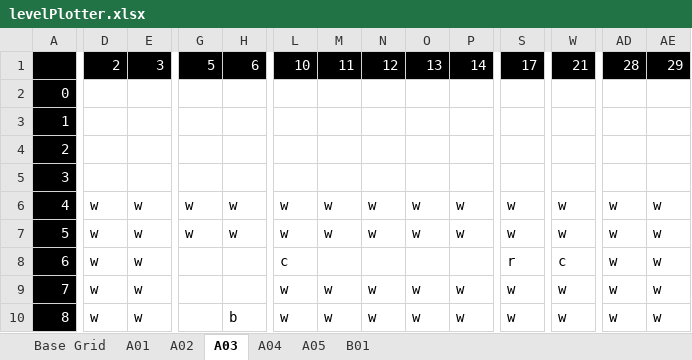
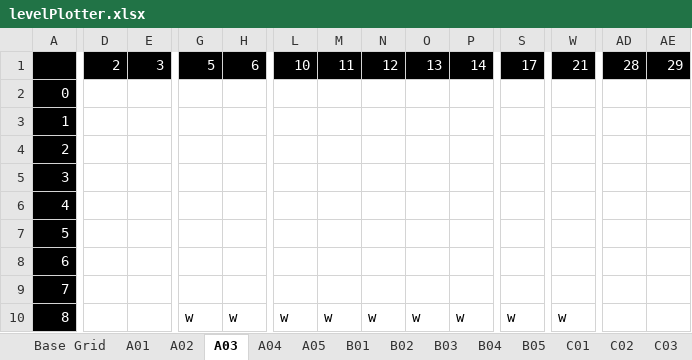
Before and after one commit to agent30632/RocketRacer, an Excel workbook: levelPlotter.xlsx, sheet A03, drawn as a sheet; only a part is shown, gaps mark what is left out; values as stored, in another font and other column widths than the file's, no borders; conditional formats not drawn; removed rows and columns are numbered as before the commit, all else as after; rows hold the shown columns only; the diff covers the shown part only; the diff names each change by its address in the sheet, - before the commit and + after, or states it on an @@ line.

```diff
--- a/levelPlotter.xlsx (sheet A03)
+++ b/levelPlotter.xlsx (sheet A03)
+sheet tab: B02
+sheet tab: B03
+sheet tab: B04
+sheet tab: B05
+sheet tab: C01
+sheet tab: C02
+sheet tab: C03
-row 6: 4 | w | w | w | w | w | w | w | w | w | w | w | w | w
-row 7: 5 | w | w | w | w | w | w | w | w | w | w | w | w | w
+row 6: 4
+row 7: 5
-D8:D10: w
+D8:D10: (empty)
-E8:E10: w
+E8:E10: (empty)
-L8: c
+L8: (empty)
-S8: r
+S8: (empty)
-W8: c
+W8: (empty)
-AD8:AD10: w
+AD8:AD10: (empty)
-AE8:AE10: w
+AE8:AE10: (empty)
-L9: w
+L9: (empty)
-M9: w
+M9: (empty)
-N9: w
+N9: (empty)
-O9: w
+O9: (empty)
-P9: w
+P9: (empty)
-S9: w
+S9: (empty)
-W9: w
+W9: (empty)
-G10: (empty)
+G10: w
-H10: b
+H10: w
```
Also changed, not shown: 209 edited cells elsewhere in this sheet, sheet B01, other sheet tabs, 20 other files.
